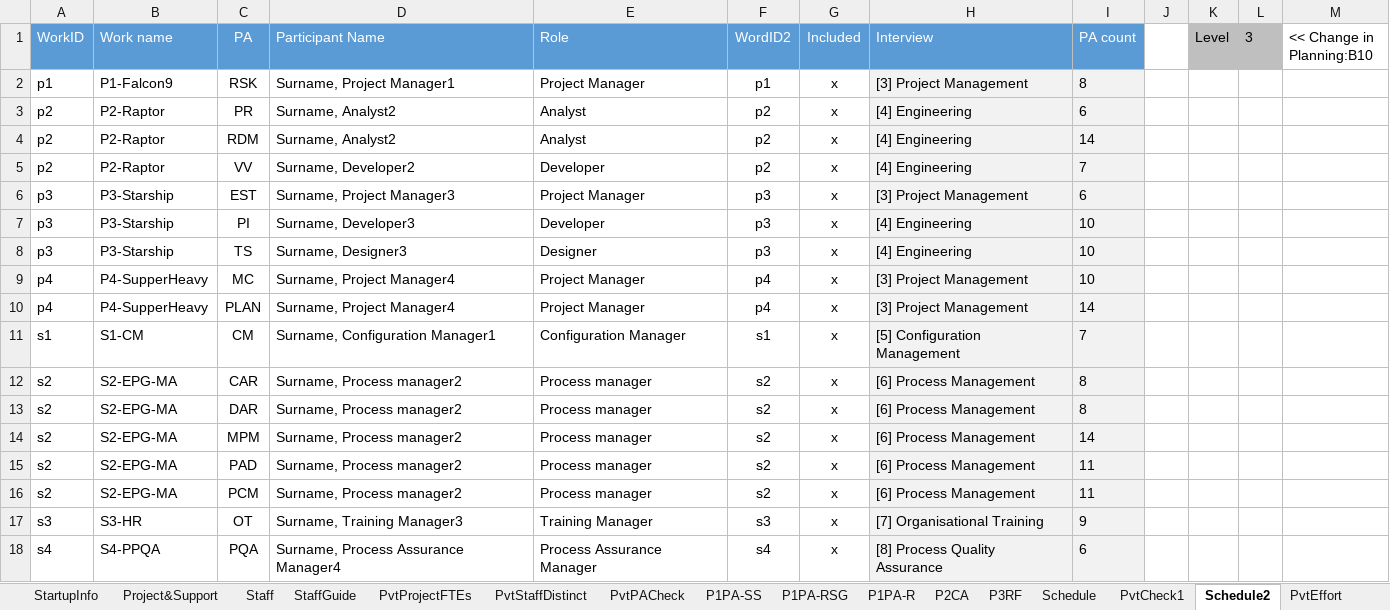
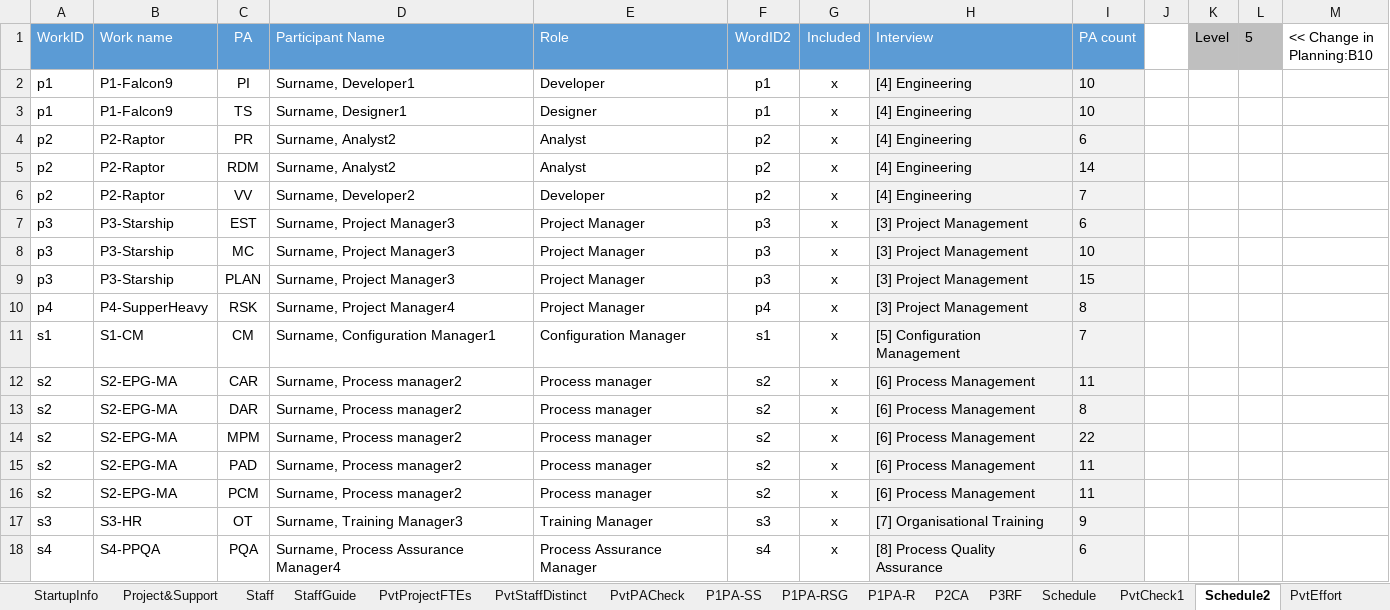
Before and after one commit to DemixTech/CMMITools, an Excel workbook: 2021-02-20to02-26 (A5) C54321 ShortName/00_Data_Reference.xlsm, sheet Schedule2, drawn as a sheet; values as stored, in another font and other column widths than the file's, no borders; removed rows and columns are numbered as before the commit, all else as after; the diff names each change by its address in the sheet, - before the commit and + after, or states it on an @@ line.

```diff
--- a/2021-02-20to02-26 (A5) C54321 ShortName/00_Data_Reference.xlsm (sheet Schedule2)
+++ b/2021-02-20to02-26 (A5) C54321 ShortName/00_Data_Reference.xlsm (sheet Schedule2)
-L1: 3
+L1: 5
+row 2: p1 | P1-Falcon9 | PI | Surname, Developer1 | Developer | p1 | x | [4] Engineering | 10
-C3 (PA): RSK
+C3 (PA): TS
-D3 (Participant Name): Surname, Project Manager1
+D3 (Participant Name): Surname, Designer1
-E3 (Role): Project Manager
+E3 (Role): Designer
-H3 (Interview): [3] Project Management
+H3 (Interview): [4] Engineering
-I3 (PA count): 8
+I3 (PA count): 10
-row 7: p3 | P3-Starship | PI | Surname, Developer3 | Developer | p3 | x | [4] Engineering | 10
-row 8: p3 | P3-Starship | TS | Surname, Designer3 | Designer | p3 | x | [4] Engineering | 10
-A8:A9 (WorkID): p4
+A8:A9 (WorkID): p3
-B8:B9 (Work name): P4-SupperHeavy
+B8:B9 (Work name): P3-Starship
-D8:D9 (Participant Name): Surname, Project Manager4
+D8:D9 (Participant Name): Surname, Project Manager3
-F8:F9 (WordID2): p4
+F8:F9 (WordID2): p3
-I9 (PA count): 14
+I9 (PA count): 15
+row 10: p4 | P4-SupperHeavy | RSK | Surname, Project Manager4 | Project Manager | p4 | x | [3] Project Management | 8
-I12 (PA count): 8
+I12 (PA count): 11
-I14 (PA count): 14
+I14 (PA count): 22
```
Also changed, not shown: sheet P1PA-SS, sheet Control, sheet Schedule, sheet C_OUProjects, sheet StartupInfo, sheet C_OUPracticeAreas, 19 more sheets, formulas that keep their value, hidden cells, charts or pictures, 15 other files.
